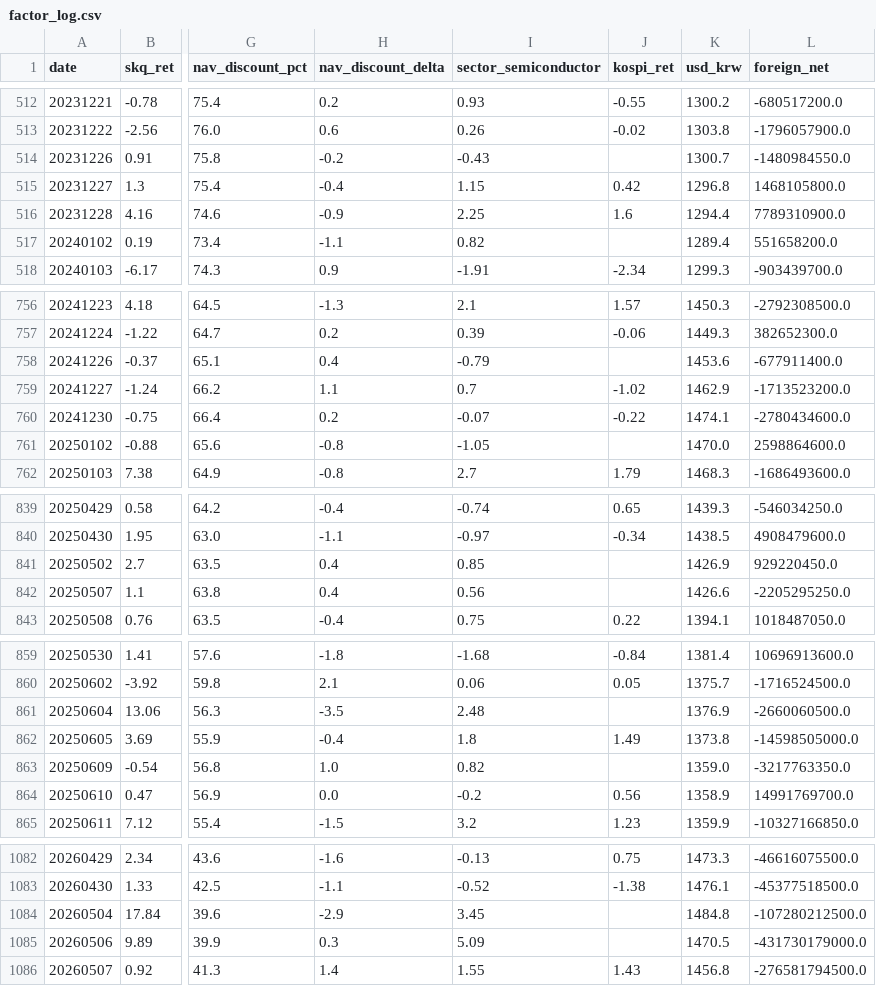
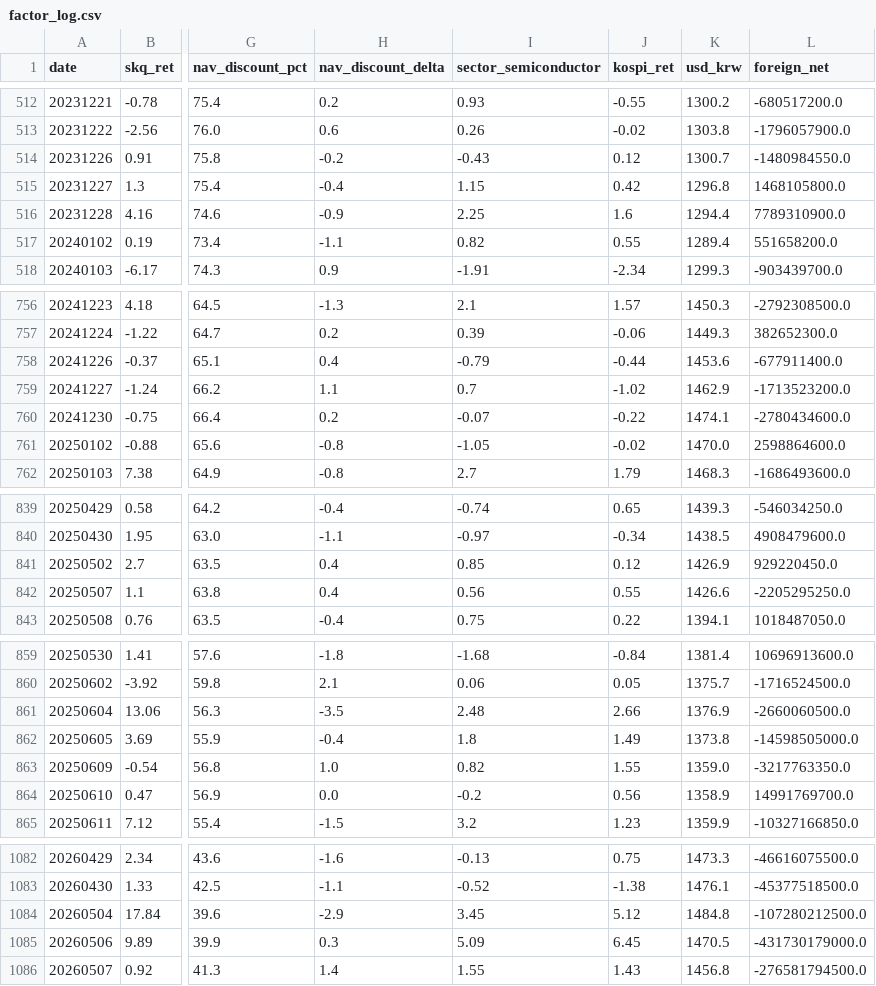
Before and after one commit to drhustler83-max/sk-square, a CSV file: daily-price-explainer/data/factor_log.csv, drawn as a sheet; only a part is shown, gaps mark what is left out; the diff covers the shown part only; the diff names each change by its address in the sheet, - before the commit and + after, or states it on an @@ line.

Commit message:
fix(dpe): fill 57 historical KOSPI returns from KRX

```diff
--- a/daily-price-explainer/data/factor_log.csv
+++ b/daily-price-explainer/data/factor_log.csv
-J514 (kospi_ret): (empty)
+J514 (kospi_ret): 0.12
-J517 (kospi_ret): (empty)
+J517 (kospi_ret): 0.55
-J758 (kospi_ret): (empty)
+J758 (kospi_ret): -0.44
-J761 (kospi_ret): (empty)
+J761 (kospi_ret): -0.02
-J841 (kospi_ret): (empty)
+J841 (kospi_ret): 0.12
-J842 (kospi_ret): (empty)
+J842 (kospi_ret): 0.55
-J861 (kospi_ret): (empty)
+J861 (kospi_ret): 2.66
-J863 (kospi_ret): (empty)
+J863 (kospi_ret): 1.55
-J1084 (kospi_ret): (empty)
+J1084 (kospi_ret): 5.12
-J1085 (kospi_ret): (empty)
+J1085 (kospi_ret): 6.45
```
Also changed, not shown: 47 edited cells elsewhere in this file, 4 other files.
